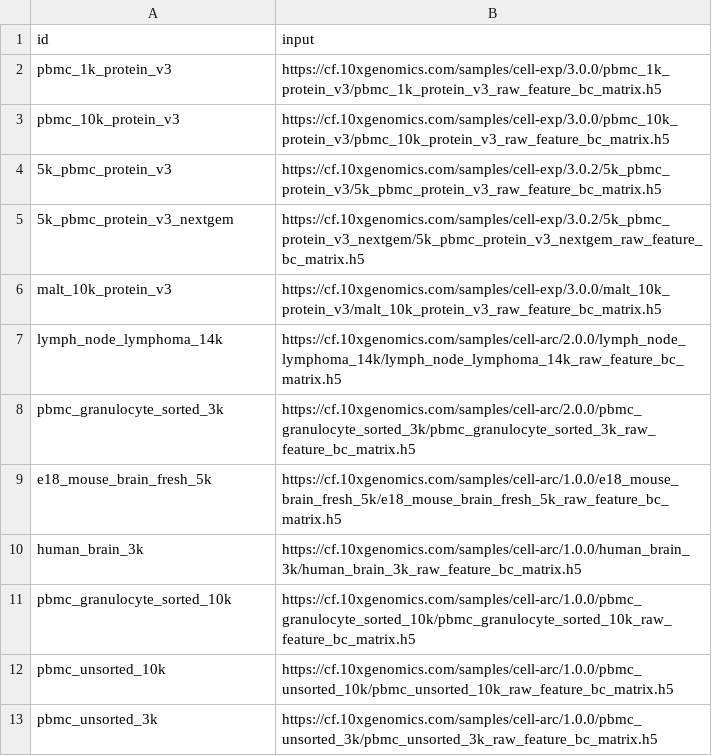
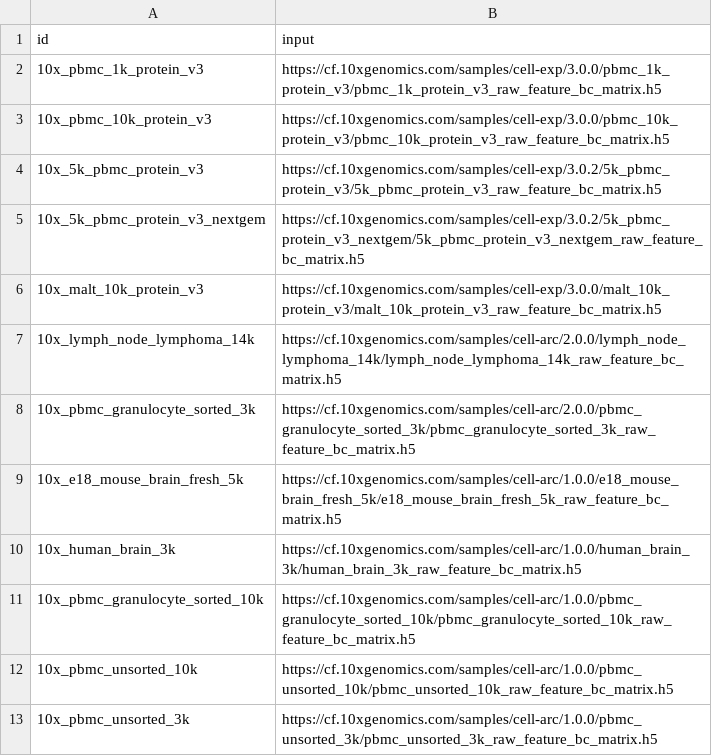
Before and after one commit to openproblems-bio/neurips2021_multimodal_viash, a TSV file: src/common/datasets/download_10x_dataset/input.tsv, drawn as a sheet.

Commit message:
rename datasets

```diff
--- a/src/common/datasets/download_10x_dataset/input.tsv
+++ b/src/common/datasets/download_10x_dataset/input.tsv
@@ -1,13 +1,13 @@
 id	input
-pbmc_1k_protein_v3	https://cf.10xgenomics.com/samples/cell-exp/3.0.0/pbmc_1k_protein_v3/pbmc_1k_protein_v3_raw_feature_bc_matrix.h5
-pbmc_10k_protein_v3	https://cf.10xgenomics.com/samples/cell-exp/3.0.0/pbmc_10k_protein_v3/pbmc_10k_protein_v3_raw_feature_bc_matrix.h5
-5k_pbmc_protein_v3	https://cf.10xgenomics.com/samples/cell-exp/3.0.2/5k_pbmc_protein_v3/5k_pbmc_protein_v3_raw_feature_bc_matrix.h5
-5k_pbmc_protein_v3_nextgem	https://cf.10xgenomics.com/samples/cell-exp/3.0.2/5k_pbmc_protein_v3_nextgem/5k_pbmc_protein_v3_nextgem_raw_feature_bc_matrix.h5
-malt_10k_protein_v3	https://cf.10xgenomics.com/samples/cell-exp/3.0.0/malt_10k_protein_v3/malt_10k_protein_v3_raw_feature_bc_matrix.h5
-lymph_node_lymphoma_14k	https://cf.10xgenomics.com/samples/cell-arc/2.0.0/lymph_node_lymphoma_14k/lymph_node_lymphoma_14k_raw_feature_bc_matrix.h5
-pbmc_granulocyte_sorted_3k	https://cf.10xgenomics.com/samples/cell-arc/2.0.0/pbmc_granulocyte_sorted_3k/pbmc_granulocyte_sorted_3k_raw_feature_bc_matrix.h5
-e18_mouse_brain_fresh_5k	https://cf.10xgenomics.com/samples/cell-arc/1.0.0/e18_mouse_brain_fresh_5k/e18_mouse_brain_fresh_5k_raw_feature_bc_matrix.h5
-human_brain_3k	https://cf.10xgenomics.com/samples/cell-arc/1.0.0/human_brain_3k/human_brain_3k_raw_feature_bc_matrix.h5
-pbmc_granulocyte_sorted_10k	https://cf.10xgenomics.com/samples/cell-arc/1.0.0/pbmc_granulocyte_sorted_10k/pbmc_granulocyte_sorted_10k_raw_feature_bc_matrix.h5
-pbmc_unsorted_10k	https://cf.10xgenomics.com/samples/cell-arc/1.0.0/pbmc_unsorted_10k/pbmc_unsorted_10k_raw_feature_bc_matrix.h5
-pbmc_unsorted_3k	https://cf.10xgenomics.com/samples/cell-arc/1.0.0/pbmc_unsorted_3k/pbmc_unsorted_3k_raw_feature_bc_matrix.h5
+10x_pbmc_1k_protein_v3	https://cf.10xgenomics.com/samples/cell-exp/3.0.0/pbmc_1k_protein_v3/pbmc_1k_protein_v3_raw_feature_bc_matrix.h5
+10x_pbmc_10k_protein_v3	https://cf.10xgenomics.com/samples/cell-exp/3.0.0/pbmc_10k_protein_v3/pbmc_10k_protein_v3_raw_feature_bc_matrix.h5
+10x_5k_pbmc_protein_v3	https://cf.10xgenomics.com/samples/cell-exp/3.0.2/5k_pbmc_protein_v3/5k_pbmc_protein_v3_raw_feature_bc_matrix.h5
+10x_5k_pbmc_protein_v3_nextgem	https://cf.10xgenomics.com/samples/cell-exp/3.0.2/5k_pbmc_protein_v3_nextgem/5k_pbmc_protein_v3_nextgem_raw_feature_bc_matrix.h5
+10x_malt_10k_protein_v3	https://cf.10xgenomics.com/samples/cell-exp/3.0.0/malt_10k_protein_v3/malt_10k_protein_v3_raw_feature_bc_matrix.h5
+10x_lymph_node_lymphoma_14k	https://cf.10xgenomics.com/samples/cell-arc/2.0.0/lymph_node_lymphoma_14k/lymph_node_lymphoma_14k_raw_feature_bc_matrix.h5
+10x_pbmc_granulocyte_sorted_3k	https://cf.10xgenomics.com/samples/cell-arc/2.0.0/pbmc_granulocyte_sorted_3k/pbmc_granulocyte_sorted_3k_raw_feature_bc_matrix.h5
+10x_e18_mouse_brain_fresh_5k	https://cf.10xgenomics.com/samples/cell-arc/1.0.0/e18_mouse_brain_fresh_5k/e18_mouse_brain_fresh_5k_raw_feature_bc_matrix.h5
+10x_human_brain_3k	https://cf.10xgenomics.com/samples/cell-arc/1.0.0/human_brain_3k/human_brain_3k_raw_feature_bc_matrix.h5
+10x_pbmc_granulocyte_sorted_10k	https://cf.10xgenomics.com/samples/cell-arc/1.0.0/pbmc_granulocyte_sorted_10k/pbmc_granulocyte_sorted_10k_raw_feature_bc_matrix.h5
+10x_pbmc_unsorted_10k	https://cf.10xgenomics.com/samples/cell-arc/1.0.0/pbmc_unsorted_10k/pbmc_unsorted_10k_raw_feature_bc_matrix.h5
+10x_pbmc_unsorted_3k	https://cf.10xgenomics.com/samples/cell-arc/1.0.0/pbmc_unsorted_3k/pbmc_unsorted_3k_raw_feature_bc_matrix.h5
```
Also changed, not shown: src/common/datasets/download_totalvi_10x_datasets/input.tsv, src/common/datasets/download_totalvi_spleen_lymph/input.tsv, 2 other files.
